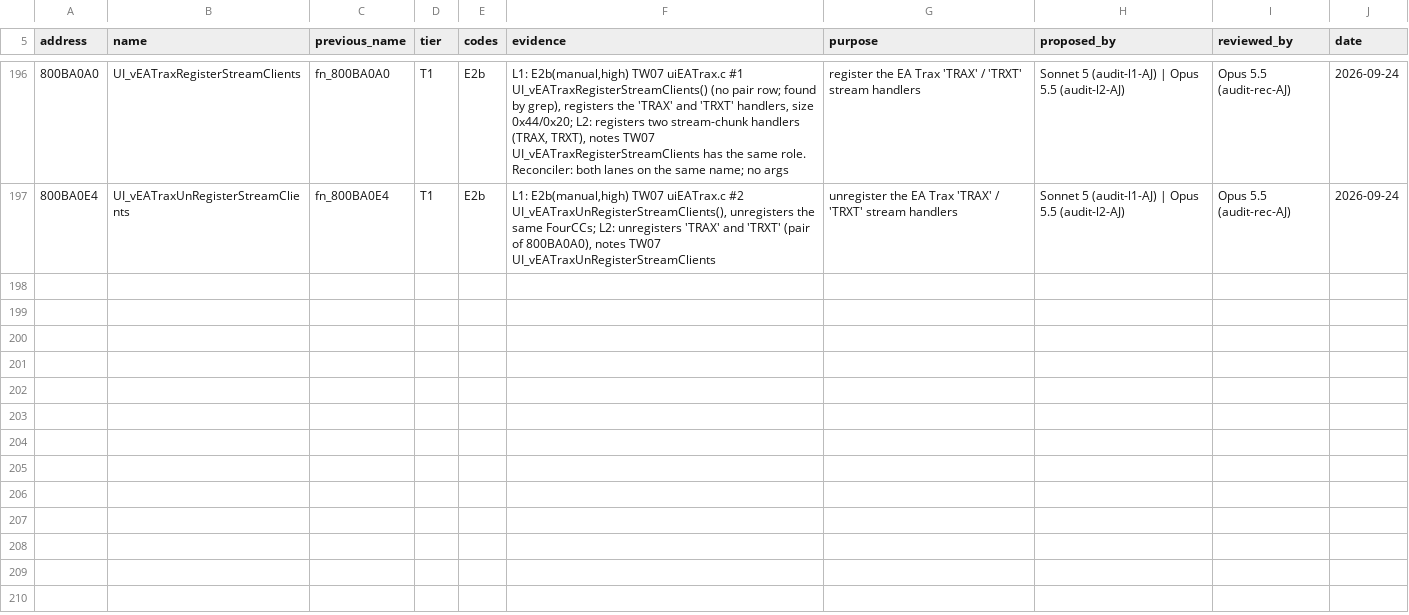
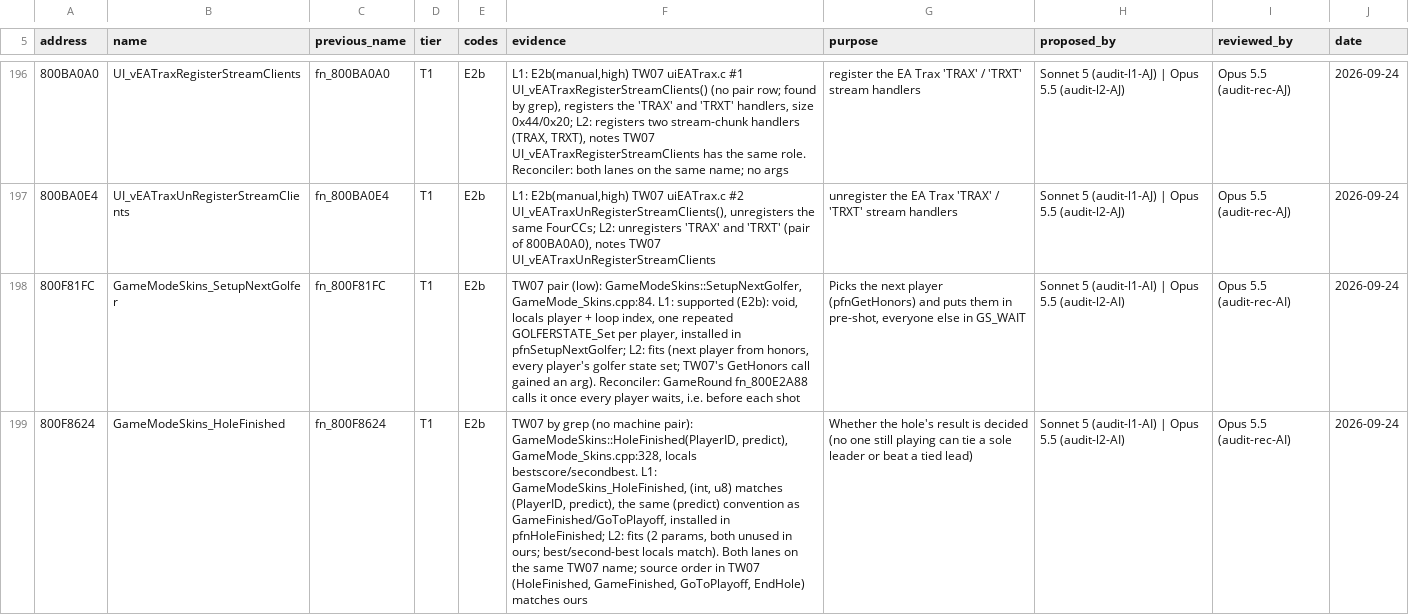
Before and after one commit to mitsevox/tw2004, a TSV file: config/GW4E69/name_sources.tsv, drawn as a sheet; only a part is shown, gaps mark what is left out; the diff covers the shown part only; the diff names each change by its address in the sheet, - before the commit and + after, or states it on an @@ line.

Commit message:
Audit: Skins, GameMode9, DynChain, GoEntry, llrtclock and 11 more (skins mode; hole-select practice mode; hair/cloth chains; boot loop; clock) (123 functions; 4 renames, 22 comment edits)
Lane 1: Sonnet 5 (audit-l1-AI). Lane 2: Opus 5.5 (audit-l2-AI). Reconciled: Opus 5.5 (audit-rec-AI).
Rows in config/GW4E69/audit.tsv; renames with evidence in config/GW4E69/name_sources.tsv.

fn_800F81FC -> GameModeSkins_SetupNextGolfer [T1]: TW07 pair (low): GameModeSkins::SetupNextGolfer, GameMode_Skins.cpp:84. L1: supported (E2b): void, locals player + loop index, one repeated GOLFERSTATE_Set per player, installed in pfnSetupNextGolfer; L2: fits (next player from honors, every player's golfer state set; TW07's GetHonors call gained an
fn_800F8624 -> GameModeSkins_HoleFinished [T1]: TW07 by grep (no machine pair): GameModeSkins::HoleFinished(PlayerID, predict), GameMode_Skins.cpp:328, locals bestscore/secondbest. L1: GameModeSkins_HoleFinished, (int, u8) matches (PlayerID, predict), the same (predict) convention as GameFinished/GoToPlayoff, installed in pfnHoleFinished; L2: fit
fn_800F9254 -> GameModeSkins_CurrentHoleValue [T1]: TW07 by grep (no machine pair): int32 GameModeSkins::CurrentHoleValue(), GameMode_Skins.cpp:658, inlines GM_IsPlayoff. L1: GameModeSkins_CurrentHoleValue, carry-over value plus this (or the next selected) hole's value, only the carry in the playoff; L2: fits (value incl. carry-over, playoff branch).
fn_800F9308 -> GameModeSkins_CurrentHoleNumberSkins [T1]: TW07 by grep (no machine pair): int32 GameModeSkins::CurrentHoleNumberSkins(), GameMode_Skins.cpp:683, inlines GM_IsPlayoff. L1: GameModeSkins_CurrentHoleNumberSkins, carried count (+1 outside the playoff); L2: fits (count, playoff branch). Follows CurrentHoleValue in both builds

```diff
--- a/config/GW4E69/name_sources.tsv
+++ b/config/GW4E69/name_sources.tsv
+row 198: 800F81FC | GameModeSkins_SetupNextGolfer | fn_800F81FC | T1 | E2b | TW07 pair (low): GameModeSkins::SetupNextGolfer, GameMode_Skins.cpp:84. L1: supported (E2b): void, locals player + loop index, one repeated GOLFERSTATE_Set per player, installed in pfnSetupNextGolfer; L2: fits (next player from honors, every player's golfer state set; TW07's GetHonors call gained an arg). Reconciler: GameRound fn_800E2A88 calls it once every player waits, i.e. before each shot | Picks the next player (pfnGetHonors) and puts them in pre-shot, everyone else in GS_WAIT | Sonnet 5 (audit-l1-AI) | Opus 5.5 (audit-l2-AI) | Opus 5.5 (audit-rec-AI) | 2026-09-24
+row 199: 800F8624 | GameModeSkins_HoleFinished | fn_800F8624 | T1 | E2b | TW07 by grep (no machine pair): GameModeSkins::HoleFinished(PlayerID, predict), GameMode_Skins.cpp:328, locals bestscore/secondbest. L1: GameModeSkins_HoleFinished, (int, u8) matches (PlayerID, predict), the same (predict) convention as GameFinished/GoToPlayoff, installed in pfnHoleFinished; L2: fits (2 params, both unused in ours; best/second-best locals match). Both lanes on the same TW07 name; source order in TW07 (HoleFinished, GameFinished, GoToPlayoff, EndHole) matches ours | Whether the hole's result is decided (no one still playing can tie a sole leader or beat a tied lead) | Sonnet 5 (audit-l1-AI) | Opus 5.5 (audit-l2-AI) | Opus 5.5 (audit-rec-AI) | 2026-09-24
```
Also changed, not shown: 2 added rows elsewhere in this file, 12 other files.
